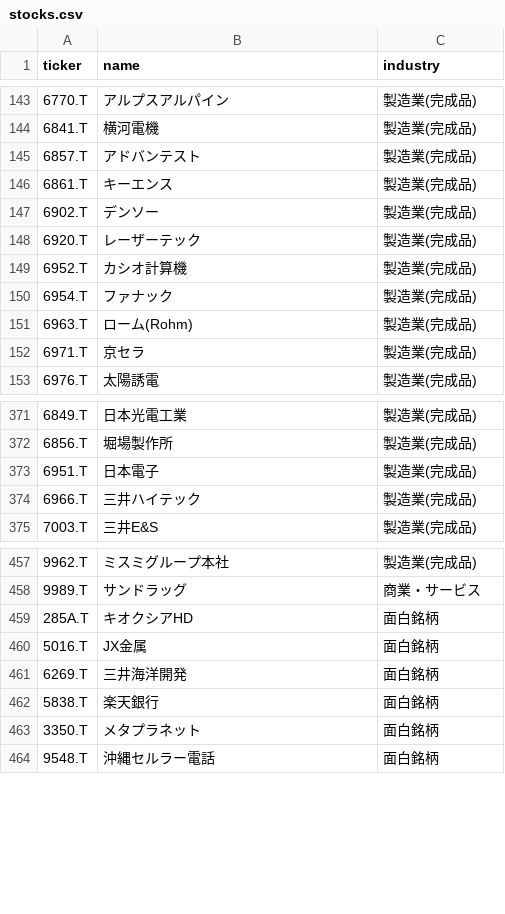
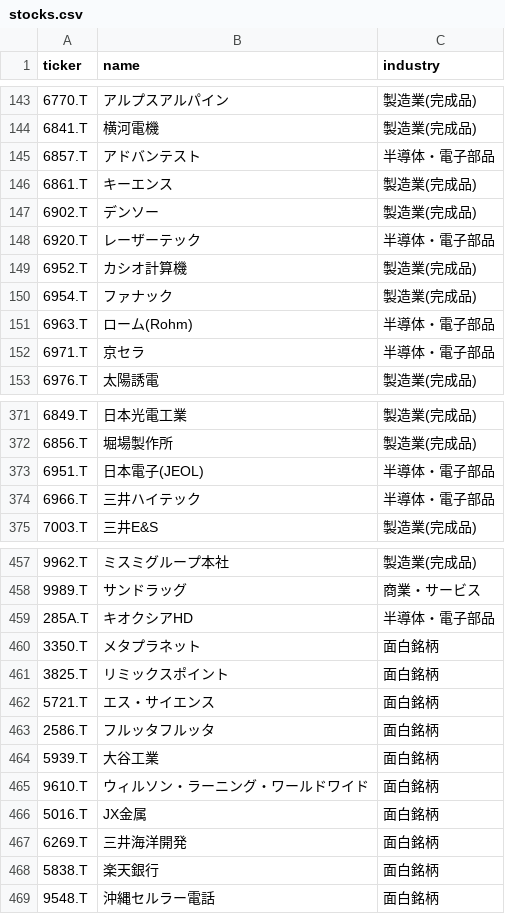
Before and after one commit to iwaza628/nikkei-invest-support-app, a CSV file: stocks.csv, drawn as a sheet; only a part is shown, gaps mark what is left out; the diff covers the shown part only; the diff names each change by its address in the sheet, - before the commit and + after, or states it on an @@ line.

Commit message:
Update app and data

```diff
--- a/stocks.csv
+++ b/stocks.csv
-C145 (industry): 製造業(完成品)
+C145 (industry): 半導体・電子部品
-C148 (industry): 製造業(完成品)
+C148 (industry): 半導体・電子部品
-C151:C152 (industry): 製造業(完成品)
+C151:C152 (industry): 半導体・電子部品
-B373 (name): 日本電子
+B373 (name): 日本電子(JEOL)
-C373:C374 (industry): 製造業(完成品)
+C373:C374 (industry): 半導体・電子部品
-C459 (industry): 面白銘柄
+C459 (industry): 半導体・電子部品
@@ row 463 moved to row 460: 3350.T @@
+row 461: 3825.T | リミックスポイント | 面白銘柄
+row 462: 5721.T | エス・サイエンス | 面白銘柄
+row 463: 2586.T | フルッタフルッタ | 面白銘柄
+row 464: 5939.T | 大谷工業 | 面白銘柄
+row 465: 9610.T | ウィルソン・ラーニング・ワールドワイド | 面白銘柄
```
Also changed, not shown: 10 edited cells elsewhere in this file, 1 other file.
